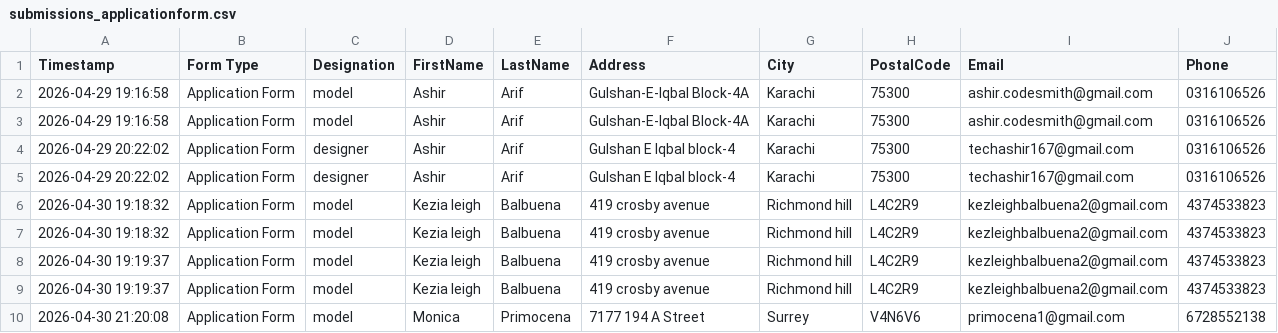
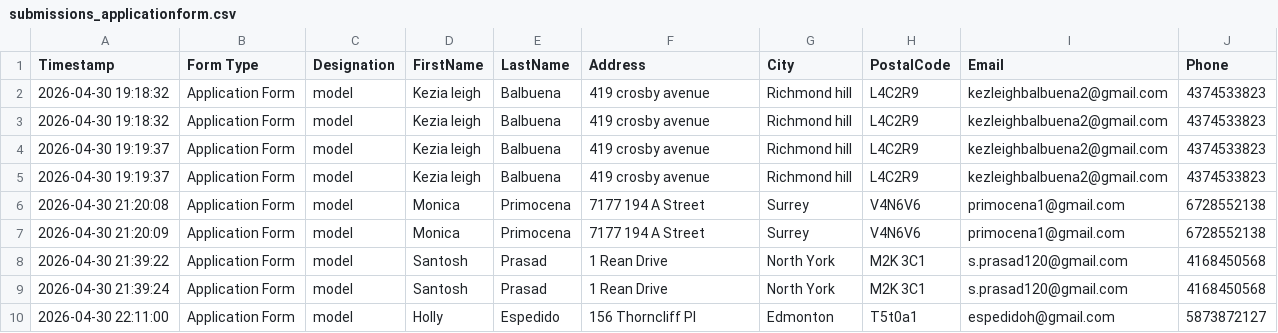
Before and after one commit to dev-ashir768/canadian-fashion-week, a CSV file: data/submissions_applicationform.csv, drawn as a sheet; only a part is shown; the shorter side is filled out with more unchanged rows; the diff names each change by its address in the sheet, - before the commit and + after, or states it on an @@ line.

```diff
--- a/data/submissions_applicationform.csv
+++ b/data/submissions_applicationform.csv
-row 2: 2026-04-29 19:16:58 | Application Form | model | Ashir | Arif | Gulshan-E-Iqbal Block-4A | Karachi | 75300 | ashir.codesmith@gmail.com | 0316106526
-row 3: 2026-04-29 19:16:58 | Application Form | model | Ashir | Arif | Gulshan-E-Iqbal Block-4A | Karachi | 75300 | ashir.codesmith@gmail.com | 0316106526
-row 4: 2026-04-29 20:22:02 | Application Form | designer | Ashir | Arif | Gulshan E Iqbal block-4 | Karachi | 75300 | techashir167@gmail.com | 0316106526
-row 5: 2026-04-29 20:22:02 | Application Form | designer | Ashir | Arif | Gulshan E Iqbal block-4 | Karachi | 75300 | techashir167@gmail.com | 0316106526
```
Also changed, not shown: data/submissions_getintouch.csv, data/submissions_guestlist.csv, 2 other files.
